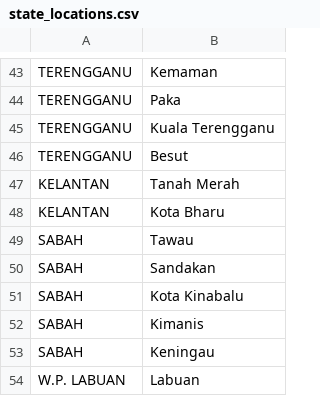
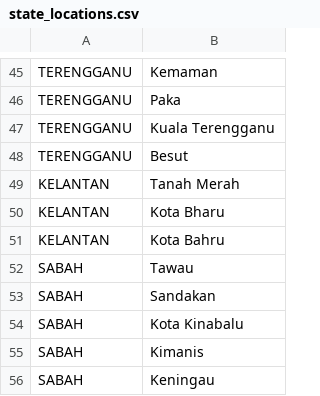
Before and after one commit to Light2Dark/quality-of-life, a CSV file: dbt/seeds/state_locations.csv, drawn as a sheet; only a part is shown, gaps mark what is left out; the shorter side is filled out with more unchanged rows; the diff covers the shown part only; the diff names each change by its address in the sheet, - before the commit and + after, or states it on an @@ line.

```diff
--- a/dbt/seeds/state_locations.csv
+++ b/dbt/seeds/state_locations.csv
+row 51: KELANTAN | Kota Bahru
```
Also changed, not shown: 18 added rows elsewhere in this file, 2 other files.
